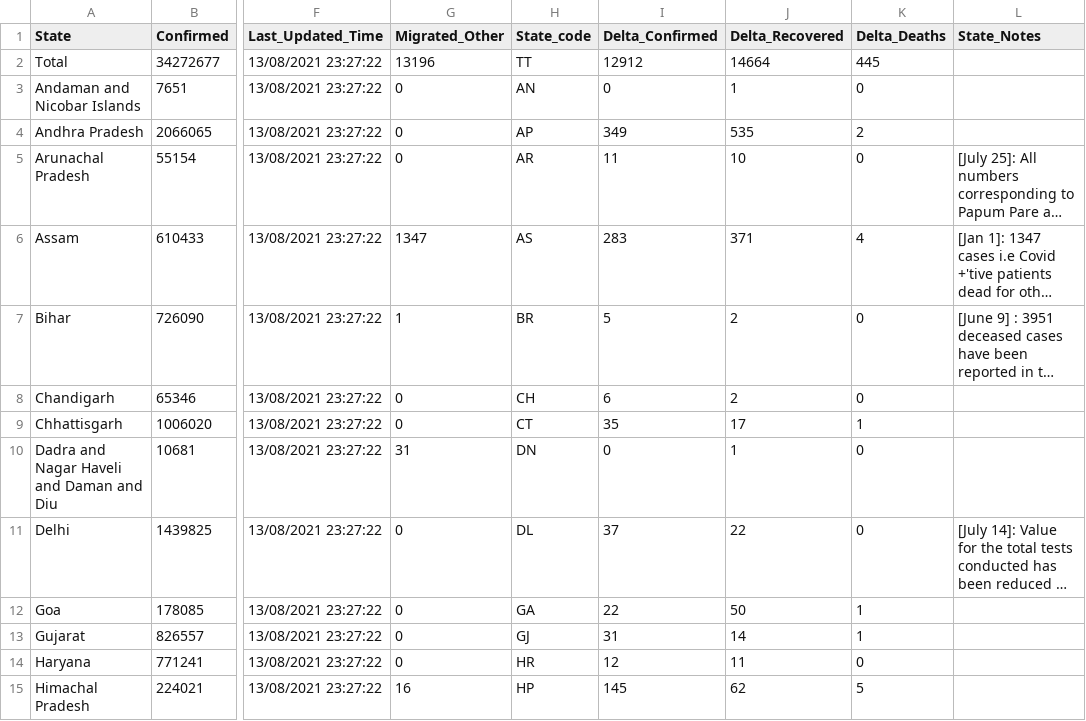
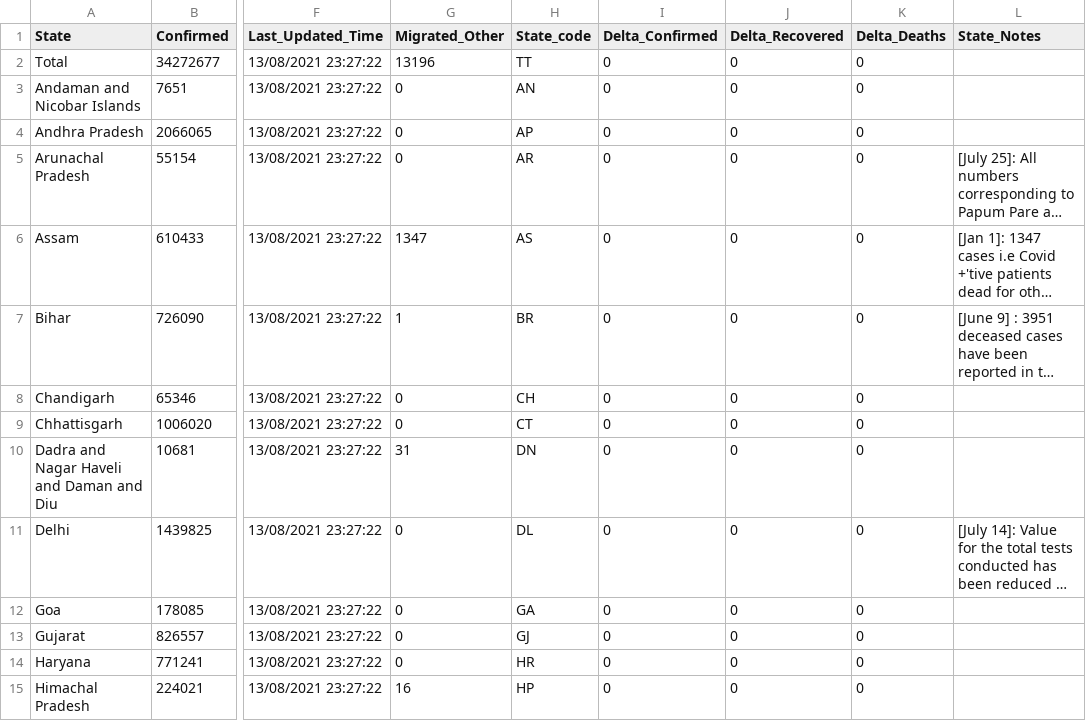
Before and after one commit to covid19india/data, a CSV file: csv/latest/state_wise.csv, drawn as a sheet; only a part is shown, gaps mark what is left out; long unchanged cells end in …; the diff covers the shown part only; the diff names each change by its address in the sheet, - before the commit and + after, or states it on an @@ line.

```diff
--- a/csv/latest/state_wise.csv
+++ b/csv/latest/state_wise.csv
-I2 (Delta_Confirmed): 12912
+I2 (Delta_Confirmed): 0
-J2 (Delta_Recovered): 14664
+J2 (Delta_Recovered): 0
-K2 (Delta_Deaths): 445
+K2 (Delta_Deaths): 0
-J3 (Delta_Recovered): 1
+J3 (Delta_Recovered): 0
-I4 (Delta_Confirmed): 349
+I4 (Delta_Confirmed): 0
-J4 (Delta_Recovered): 535
+J4 (Delta_Recovered): 0
-K4 (Delta_Deaths): 2
+K4 (Delta_Deaths): 0
-I5 (Delta_Confirmed): 11
+I5 (Delta_Confirmed): 0
-J5 (Delta_Recovered): 10
+J5 (Delta_Recovered): 0
-I6 (Delta_Confirmed): 283
+I6 (Delta_Confirmed): 0
-J6 (Delta_Recovered): 371
+J6 (Delta_Recovered): 0
-K6 (Delta_Deaths): 4
+K6 (Delta_Deaths): 0
-I7 (Delta_Confirmed): 5
+I7 (Delta_Confirmed): 0
-J7:J8 (Delta_Recovered): 2
+J7:J8 (Delta_Recovered): 0
-I8 (Delta_Confirmed): 6
+I8 (Delta_Confirmed): 0
-I9 (Delta_Confirmed): 35
+I9 (Delta_Confirmed): 0
-J9 (Delta_Recovered): 17
+J9 (Delta_Recovered): 0
-K9 (Delta_Deaths): 1
+K9 (Delta_Deaths): 0
-J10 (Delta_Recovered): 1
+J10 (Delta_Recovered): 0
-I11 (Delta_Confirmed): 37
+I11 (Delta_Confirmed): 0
-J11 (Delta_Recovered): 22
+J11 (Delta_Recovered): 0
-I12 (Delta_Confirmed): 22
+I12 (Delta_Confirmed): 0
-J12 (Delta_Recovered): 50
+J12 (Delta_Recovered): 0
-K12:K13 (Delta_Deaths): 1
+K12:K13 (Delta_Deaths): 0
-I13 (Delta_Confirmed): 31
+I13 (Delta_Confirmed): 0
-J13 (Delta_Recovered): 14
+J13 (Delta_Recovered): 0
-I14 (Delta_Confirmed): 12
+I14 (Delta_Confirmed): 0
-J14 (Delta_Recovered): 11
+J14 (Delta_Recovered): 0
-I15 (Delta_Confirmed): 145
+I15 (Delta_Confirmed): 0
-J15 (Delta_Recovered): 62
+J15 (Delta_Recovered): 0
-K15 (Delta_Deaths): 5
+K15 (Delta_Deaths): 0
```
Also changed, not shown: 50 edited cells elsewhere in this file, csv/latest/district_wise.csv.
